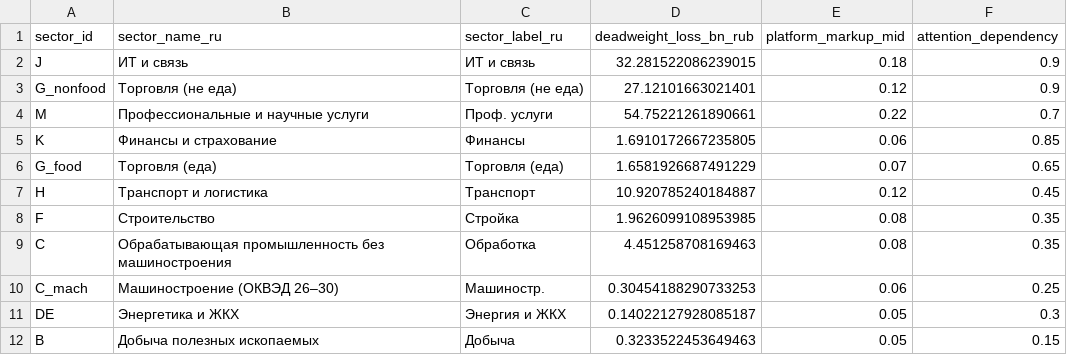
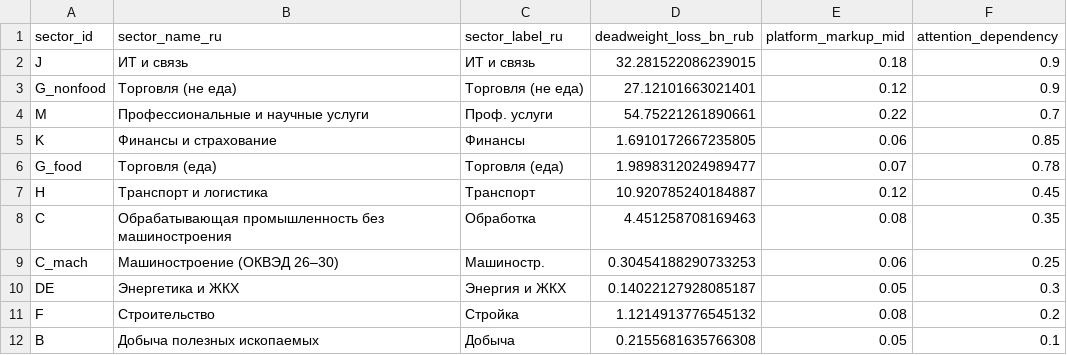
Before and after one commit to Theclimateguy/AI_economy, a CSV file: data/processed/attention_monopoly_deadweight_loss.csv, drawn as a sheet.

```diff
--- a/data/processed/attention_monopoly_deadweight_loss.csv
+++ b/data/processed/attention_monopoly_deadweight_loss.csv
@@ -5,5 +5,4 @@ M,Профессиональные и научные услуги,Проф. ус
 K,Финансы и страхование,Финансы,1.6910172667235805,0.06,0.85
-G_food,Торговля (еда),Торговля (еда),1.6581926687491229,0.07,0.65
+G_food,Торговля (еда),Торговля (еда),1.9898312024989477,0.07,0.78
 H,Транспорт и логистика,Транспорт,10.920785240184887,0.12,0.45
-F,Строительство,Стройка,1.9626099108953985,0.08,0.35
 C,Обрабатывающая промышленность без машиностроения,Обработка,4.451258708169463,0.08,0.35
@@ -11,2 +10,3 @@ C_mach,Машиностроение (ОКВЭД 26–30),Машиностр.,0.3
 DE,Энергетика и ЖКХ,Энергия и ЖКХ,0.14022127928085187,0.05,0.3
-B,Добыча полезных ископаемых,Добыча,0.3233522453649463,0.05,0.15
+F,Строительство,Стройка,1.1214913776545132,0.08,0.2
+B,Добыча полезных ископаемых,Добыча,0.2155681635766308,0.05,0.1
```
Also changed, not shown: data/benchmarks_attention_monopoly.csv, data/processed/attention_monopoly_sector_summary.csv, 7 other files.
